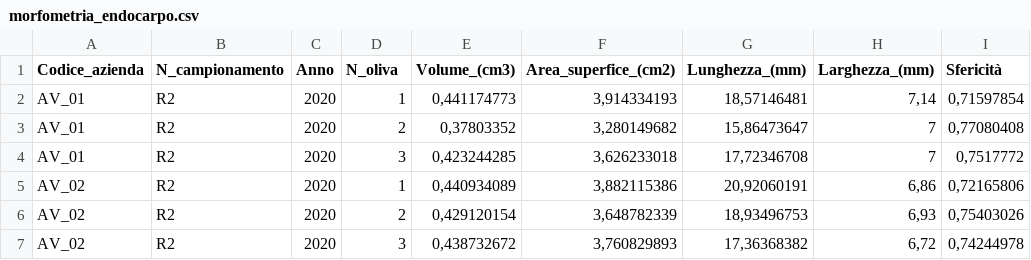
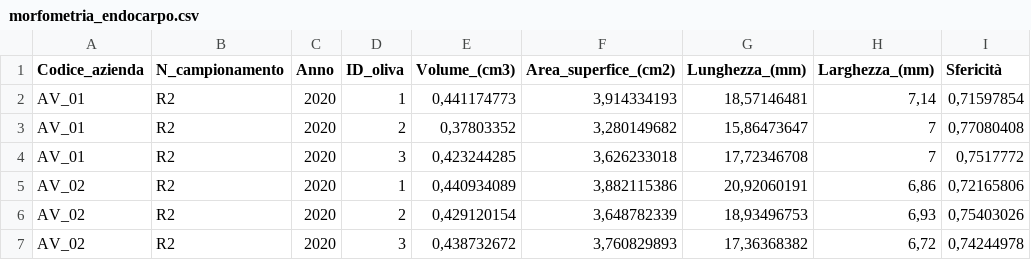
Before and after one commit to ShinyFabio/OliveHealthR, a CSV file: data-raw/morfometria_2020/morfometria_endocarpo.csv (was inst/CSV_file/morfometria_endocarpo.csv), drawn as a sheet; only a part is shown; the diff names each change by its address in the sheet, - before the commit and + after, or states it on an @@ line.

```diff
--- a/inst/CSV_file/morfometria_endocarpo.csv
+++ b/data-raw/morfometria_2020/morfometria_endocarpo.csv
-D1: N_oliva
+D1: ID_oliva
```
Also changed, not shown: data-raw/morfometria_2020/Rapporti_drupe_endocarpo.csv, 41 other files.
